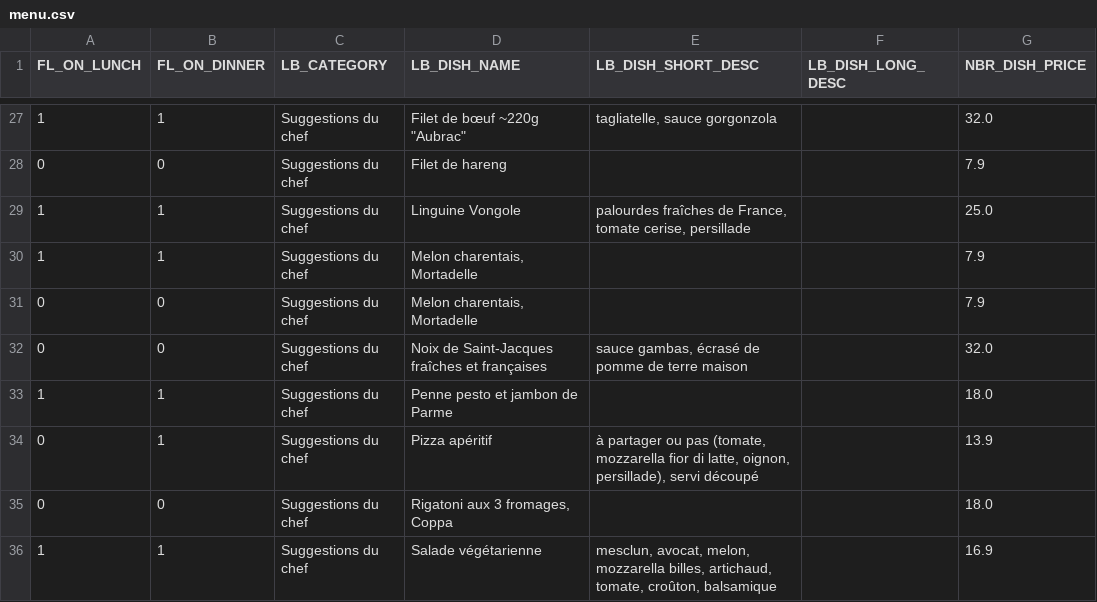
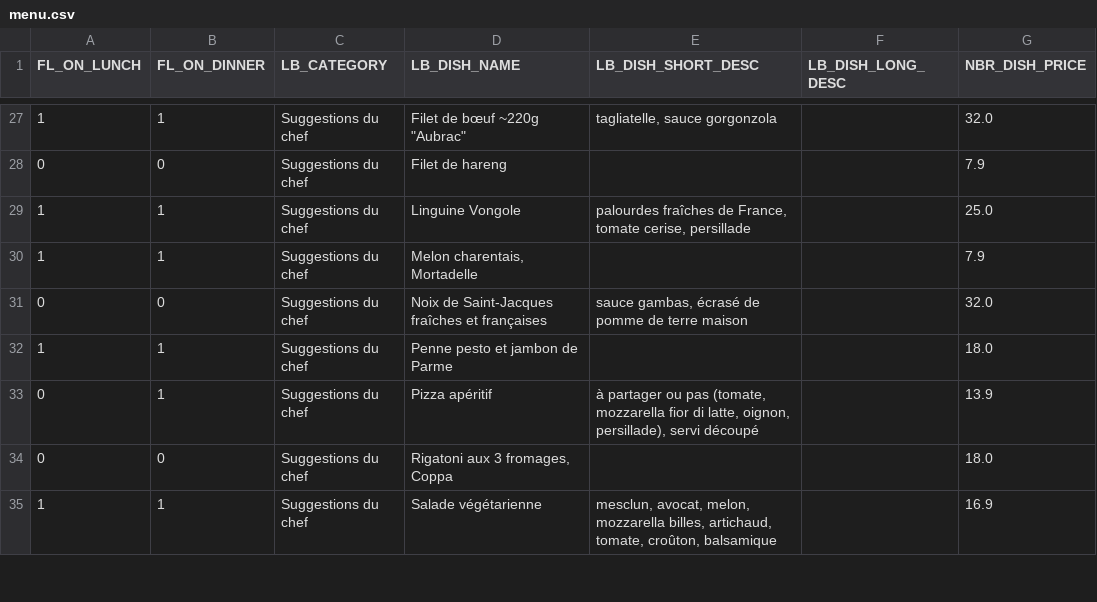
Before and after one commit to helenatong/CreeLeMenu, a CSV file: data/menu.csv, drawn as a sheet; only a part is shown, gaps mark what is left out.

Commit message:
Mise à jour du menu via l'application

```diff
--- a/data/menu.csv
+++ b/data/menu.csv
@@ -30,3 +30,2 @@ FL_ON_LUNCH;FL_ON_DINNER;LB_CATEGORY;LB_DISH_NAME;LB_DISH_SHORT_DESC;LB_DISH_LON
 1;1;Suggestions du chef;Melon charentais, Mortadelle;;;7.9
-0;0;Suggestions du chef;Melon charentais, Mortadelle;;;7.9
 0;0;Suggestions du chef;Noix de Saint-Jacques fraîches et françaises;sauce gambas, écrasé de pomme de terre maison;;32.0
```
